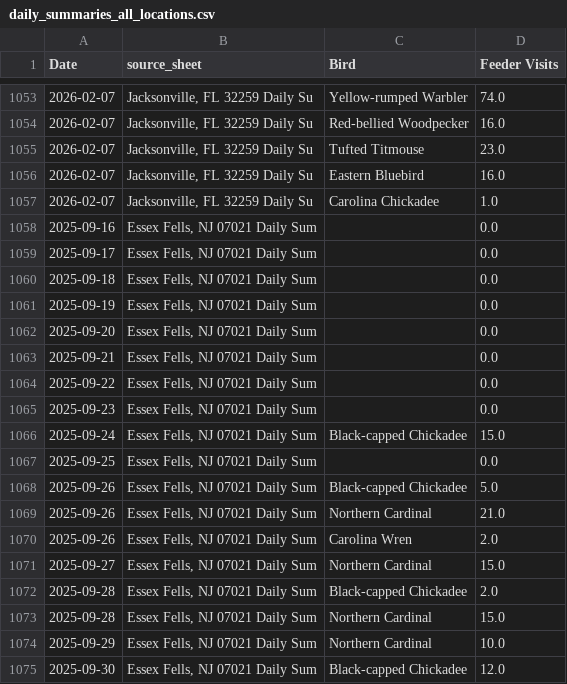
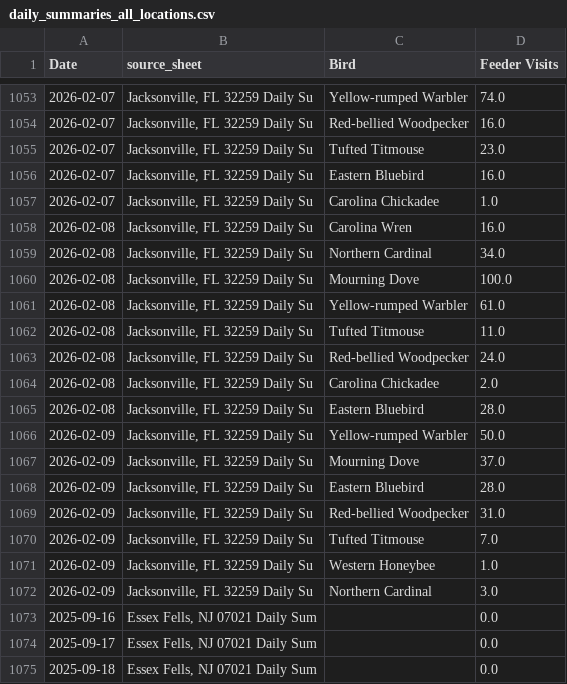
Before and after one commit to david-j-cox/backyard-ecology, a CSV file: data/daily_summaries_all_locations.csv, drawn as a sheet; only a part is shown, gaps mark what is left out; the shorter side is filled out with more unchanged rows.

```diff
--- a/data/daily_summaries_all_locations.csv
+++ b/data/daily_summaries_all_locations.csv
@@ -1057,2 +1057,17 @@ Date,source_sheet,Bird,Feeder Visits
 2026-02-07,"Jacksonville, FL 32259 Daily Su",Carolina Chickadee,1.0
+2026-02-08,"Jacksonville, FL 32259 Daily Su",Carolina Wren,16.0
+2026-02-08,"Jacksonville, FL 32259 Daily Su",Northern Cardinal,34.0
+2026-02-08,"Jacksonville, FL 32259 Daily Su",Mourning Dove,100.0
+2026-02-08,"Jacksonville, FL 32259 Daily Su",Yellow-rumped Warbler,61.0
+2026-02-08,"Jacksonville, FL 32259 Daily Su",Tufted Titmouse,11.0
+2026-02-08,"Jacksonville, FL 32259 Daily Su",Red-bellied Woodpecker,24.0
+2026-02-08,"Jacksonville, FL 32259 Daily Su",Carolina Chickadee,2.0
+2026-02-08,"Jacksonville, FL 32259 Daily Su",Eastern Bluebird,28.0
+2026-02-09,"Jacksonville, FL 32259 Daily Su",Yellow-rumped Warbler,50.0
+2026-02-09,"Jacksonville, FL 32259 Daily Su",Mourning Dove,37.0
+2026-02-09,"Jacksonville, FL 32259 Daily Su",Eastern Bluebird,28.0
+2026-02-09,"Jacksonville, FL 32259 Daily Su",Red-bellied Woodpecker,31.0
+2026-02-09,"Jacksonville, FL 32259 Daily Su",Tufted Titmouse,7.0
+2026-02-09,"Jacksonville, FL 32259 Daily Su",Western Honeybee,1.0
+2026-02-09,"Jacksonville, FL 32259 Daily Su",Northern Cardinal,3.0
 2025-09-16,"Essex Fells, NJ 07021 Daily Sum",,0.0
```
Also changed, not shown: data/sunrise_sunset.csv, 27 other files.
